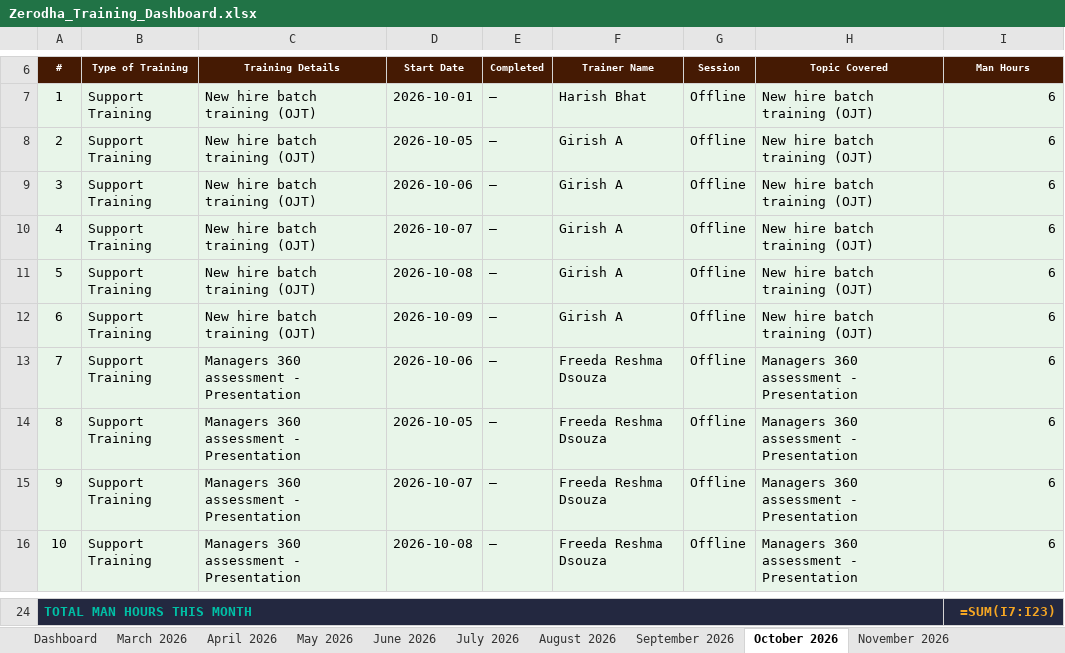
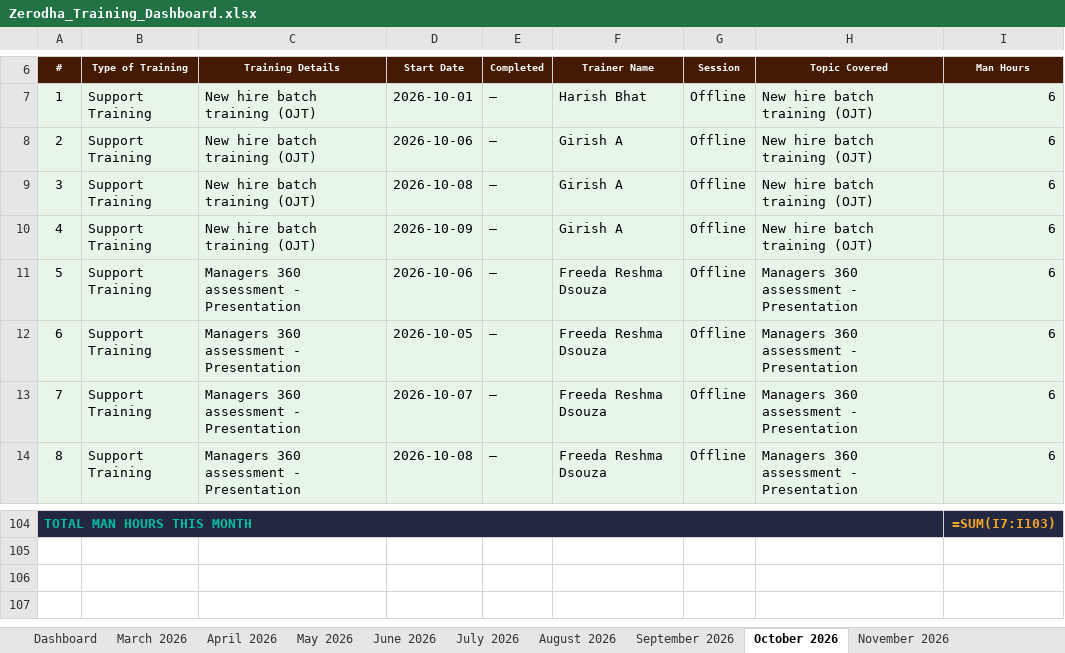
Before and after one commit to giri82sh-collab/Zerodha-training-hub, an Excel workbook: Zerodha_Training_Dashboard.xlsx, sheet October 2026, drawn as a sheet; only a part is shown, gaps mark what is left out; values as stored, in another font and other column widths than the file's, no borders; formulas without a stored value are shown as written; removed rows and columns are numbered as before the commit, all else as after; the diff covers the shown part only; the diff names each change by its address in the sheet, - before the commit and + after, or states it on an @@ line.

```diff
--- a/Zerodha_Training_Dashboard.xlsx (sheet October 2026)
+++ b/Zerodha_Training_Dashboard.xlsx (sheet October 2026)
-row 8: 2 | Support Training | New hire batch training (OJT) | 2026-10-05 | — | Girish A | Offline | New hire batch training (OJT) | 6
@@ column A (#) renumbered between rows 8 and 21 @@
-row 10: 4 | Support Training | New hire batch training (OJT) | 2026-10-07 | — | Girish A | Offline | New hire batch training (OJT) | 6
-I104 (Man Hours): =SUM(I7:I23)
+I104 (Man Hours): =SUM(I7:I103)
```
Also changed, not shown: 82 added rows elsewhere in this sheet, sheet Dashboard, sheet November 2026.
